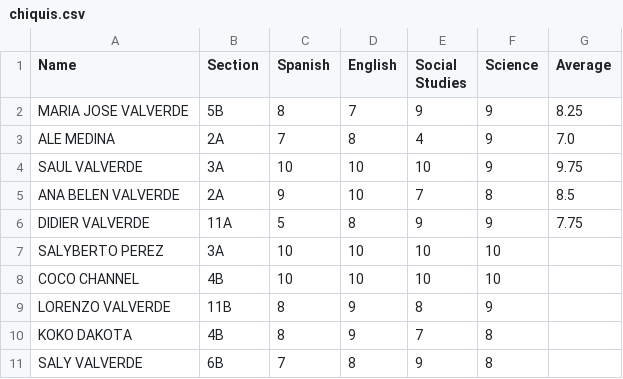
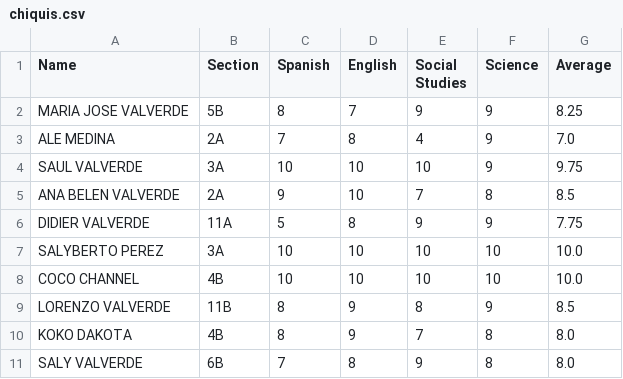
Before and after one commit to tucan23/ejercicios-git, a CSV file: chiquis.csv, drawn as a sheet.

```diff
--- a/chiquis.csv
+++ b/chiquis.csv
@@ -6,6 +6,6 @@ ANA BELEN VALVERDE,2A,9,10,7,8,8.5
 DIDIER VALVERDE,11A,5,8,9,9,7.75
-SALYBERTO PEREZ,3A,10,10,10,10,
-COCO CHANNEL,4B,10,10,10,10,
-LORENZO VALVERDE,11B,8,9,8,9,
-KOKO DAKOTA,4B,8,9,7,8,
-SALY VALVERDE,6B,7,8,9,8,
+SALYBERTO PEREZ,3A,10,10,10,10,10.0
+COCO CHANNEL,4B,10,10,10,10,10.0
+LORENZO VALVERDE,11B,8,9,8,9,8.5
+KOKO DAKOTA,4B,8,9,7,8,8.0
+SALY VALVERDE,6B,7,8,9,8,8.0
```
Also changed, not shown: 10 other files.
